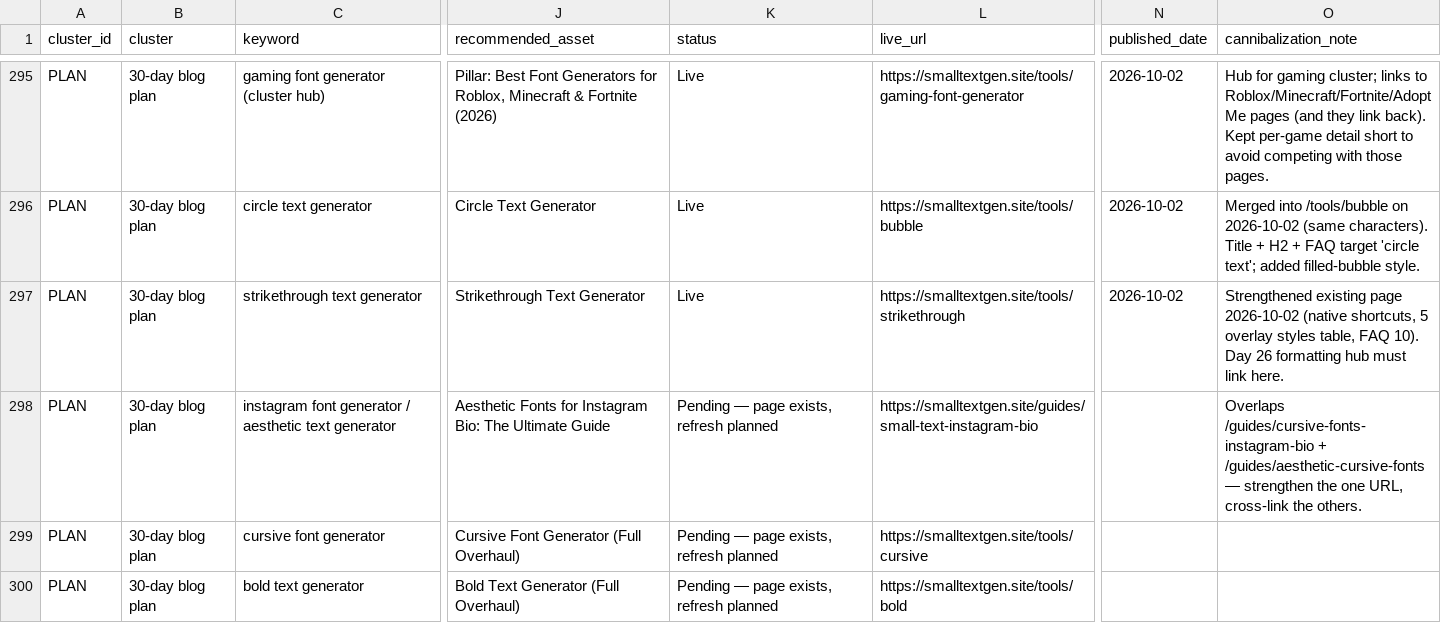
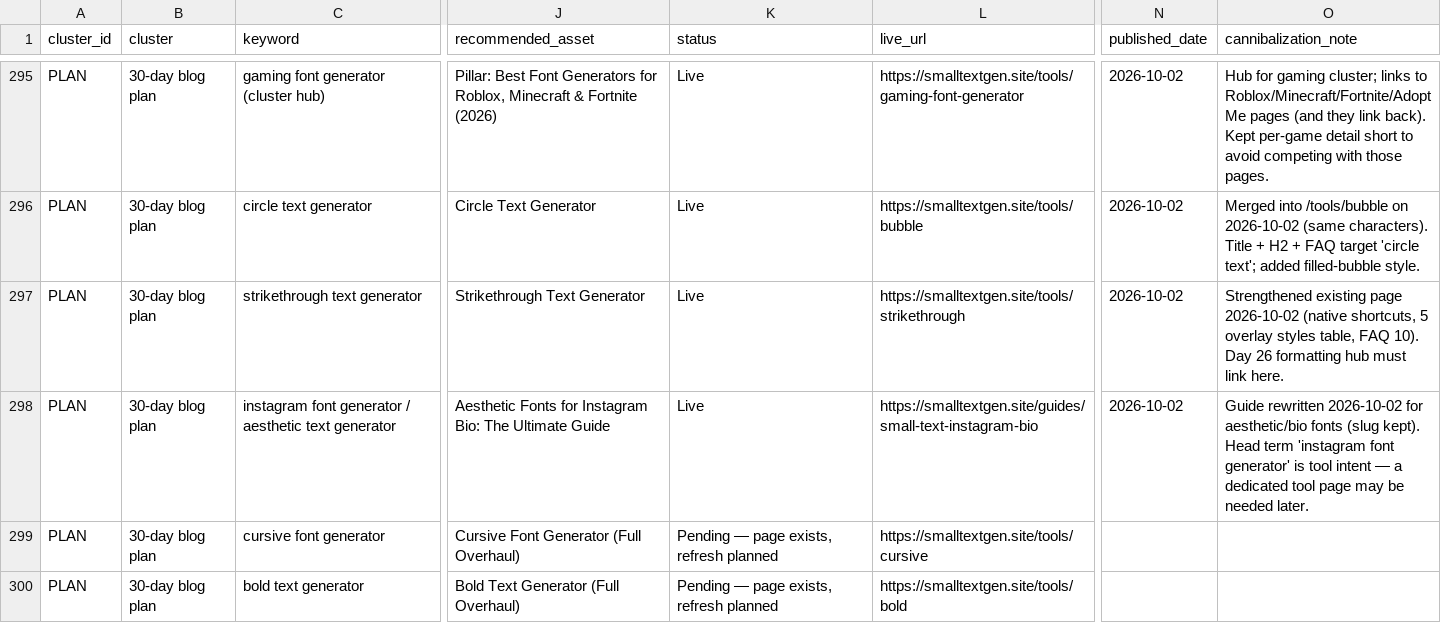
Before and after one commit to salmanbb002/smalltextgen-site, a CSV file: smalltextgen-keyword-clusters.csv, drawn as a sheet; only a part is shown, gaps mark what is left out; the diff names each change by its address in the sheet, - before the commit and + after, or states it on an @@ line.

```diff
--- a/smalltextgen-keyword-clusters.csv
+++ b/smalltextgen-keyword-clusters.csv
-K298 (status): Pending — page exists, refresh planned
+K298 (status): Live
-N298 (published_date): (empty)
+N298 (published_date): 2026-10-02
-O298 (cannibalization_note): Overlaps /guides/cursive-fonts-instagram-bio + /guides/aesthetic-cursive-fonts — strengthen the one URL, cross-link the others.
+O298 (cannibalization_note): Guide rewritten 2026-10-02 for aesthetic/bio fonts (slug kept). Head term 'instagram font generator' is tool intent — a dedicated tool page may be needed later.
```
Also changed, not shown: smalltextgen-30-day-blog-plan.csv, 7 other files.
